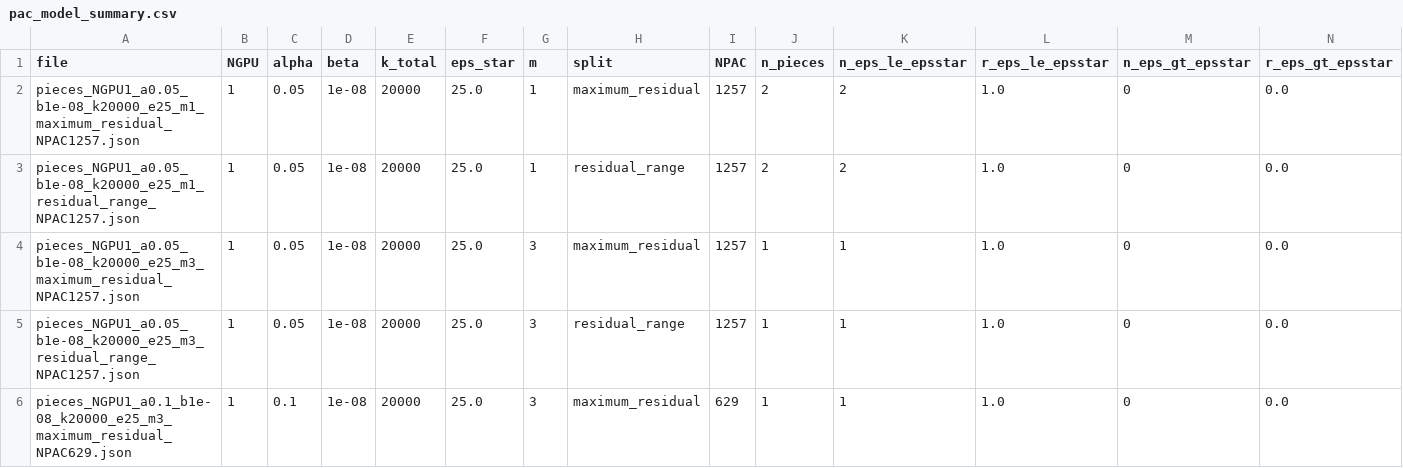
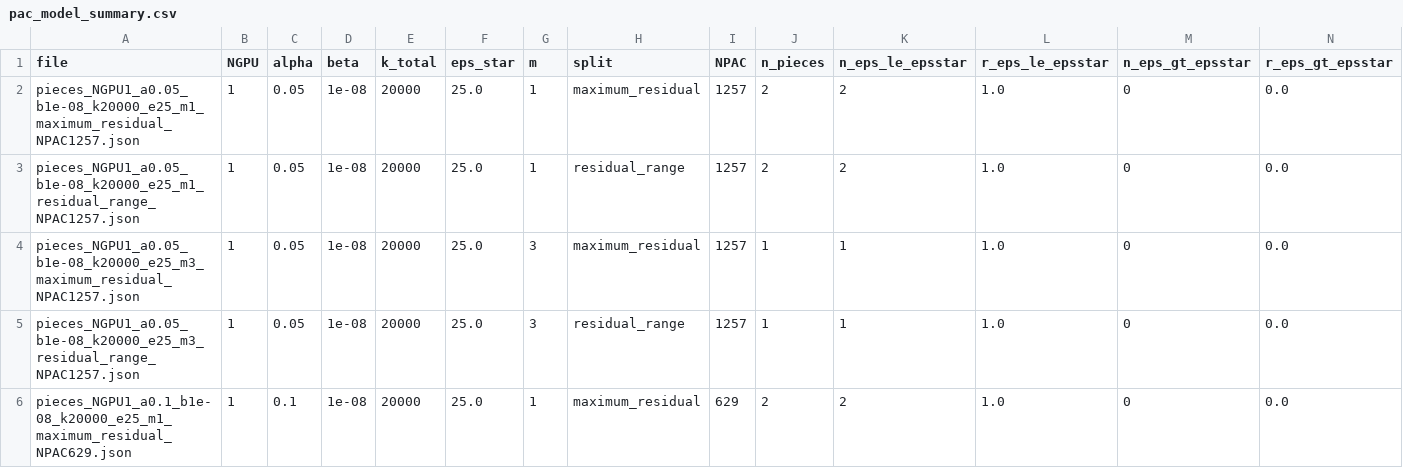
Before and after one commit to aminoed/thesis, a CSV file: Simulator2/pac_model_summary.csv, drawn as a sheet; only a part is shown; the shorter side is filled out with more unchanged rows; rows hold the shown columns only; the diff covers the shown part only; the diff names each change by its address in the sheet, - before the commit and + after, or states it on an @@ line.

```diff
--- a/Simulator2/pac_model_summary.csv
+++ b/Simulator2/pac_model_summary.csv
+row 6: pieces_NGPU1_a0.1_b1e-08_k20000_e25_m1_maximum_residual_NPAC629.json | 1 | 0.1 | 1e-08 | 20000 | 25.0 | 1 | maximum_residual | 629 | 2 | 2 | 1.0 | 0 | 0.0
```
Also changed, not shown: 5 added rows elsewhere in this file, Simulator2/pac_build_summary.csv, 13 other files.
